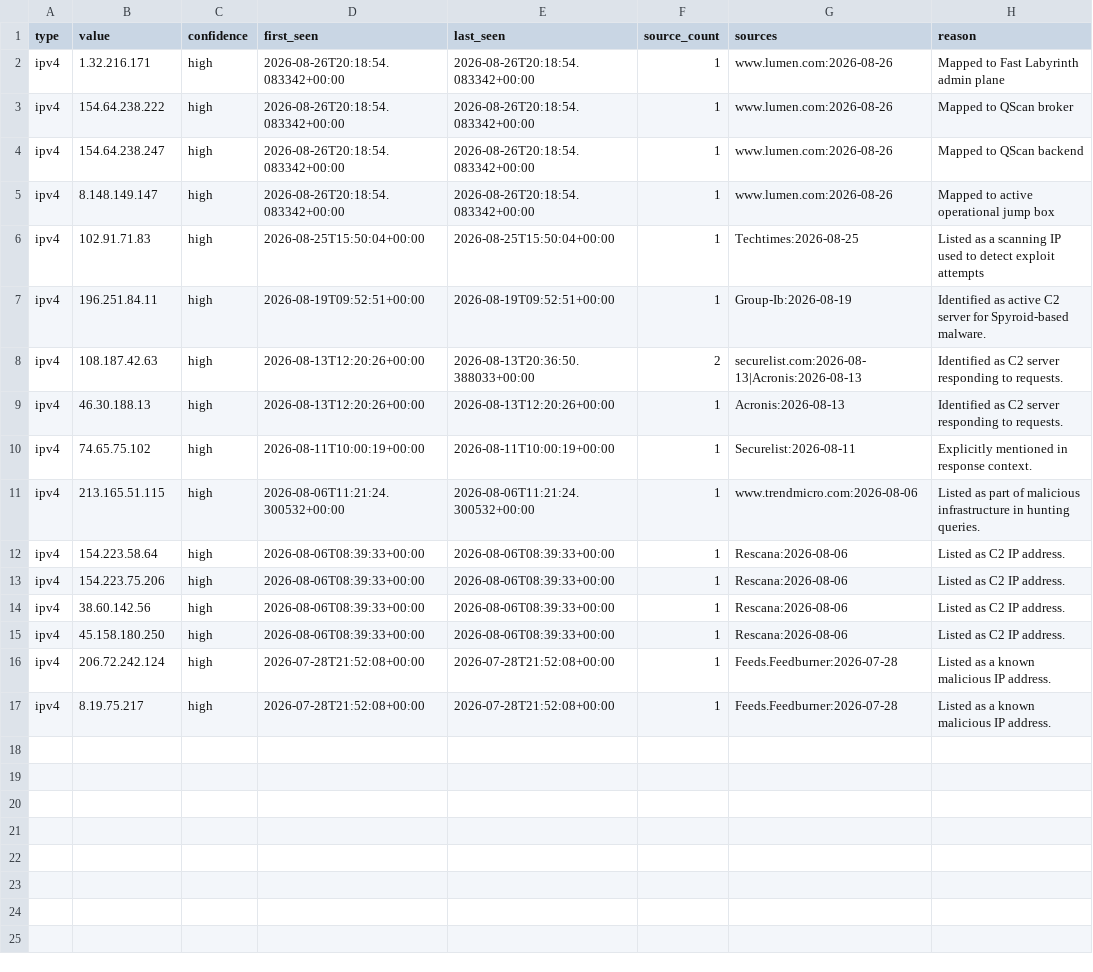
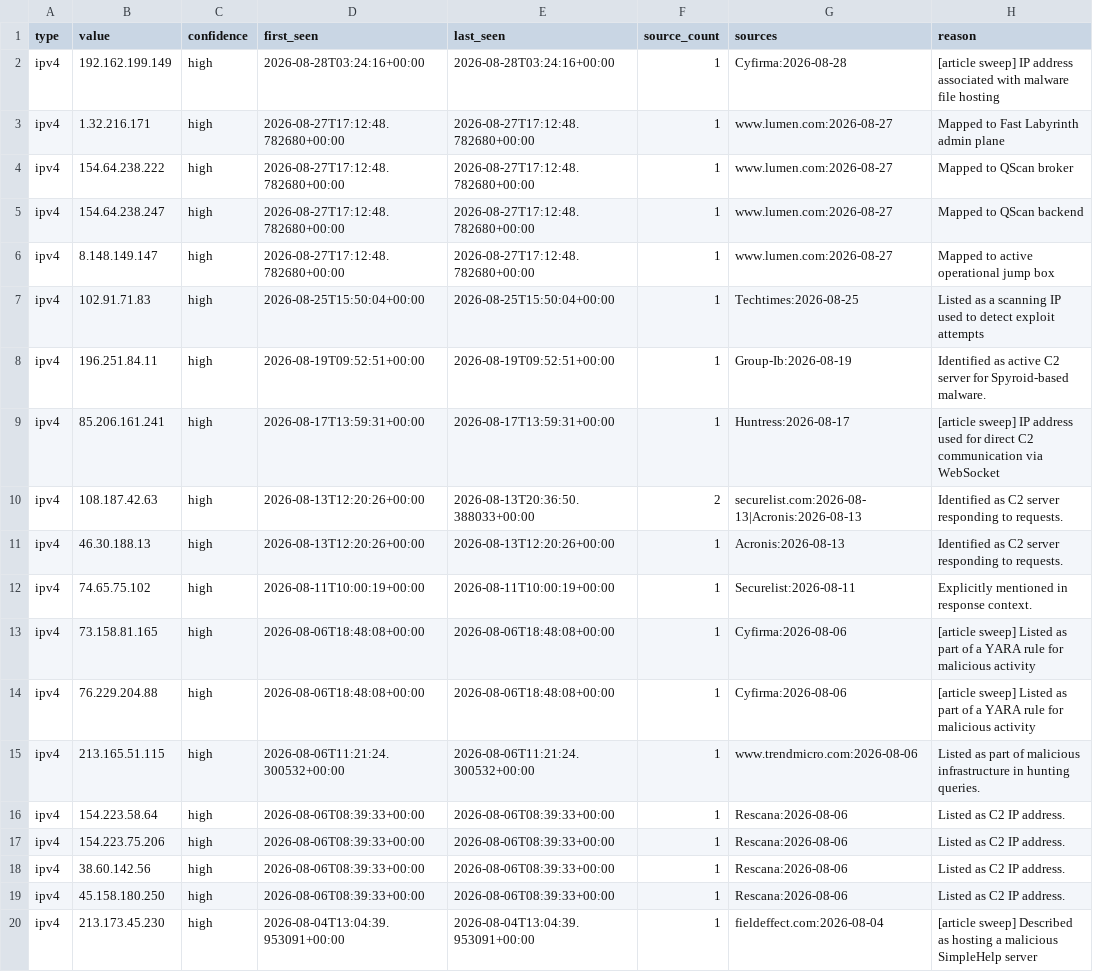
Before and after one commit to Jam0k/Public-Feeds-IOCs, a CSV file: feeds/ips.csv, drawn as a sheet.

```diff
--- a/feeds/ips.csv
+++ b/feeds/ips.csv
@@ -1,8 +1,10 @@
 type,value,confidence,first_seen,last_seen,source_count,sources,reason
-ipv4,1.32.216.171,high,2026-08-26T20:18:54.083342+00:00,2026-08-26T20:18:54.083342+00:00,1,www.lumen.com:2026-08-26,Mapped to Fast Labyrinth admin plane
-ipv4,154.64.238.222,high,2026-08-26T20:18:54.083342+00:00,2026-08-26T20:18:54.083342+00:00,1,www.lumen.com:2026-08-26,Mapped to QScan broker
-ipv4,154.64.238.247,high,2026-08-26T20:18:54.083342+00:00,2026-08-26T20:18:54.083342+00:00,1,www.lumen.com:2026-08-26,Mapped to QScan backend
-ipv4,8.148.149.147,high,2026-08-26T20:18:54.083342+00:00,2026-08-26T20:18:54.083342+00:00,1,www.lumen.com:2026-08-26,Mapped to active operational jump box
+ipv4,192.162.199.149,high,2026-08-28T03:24:16+00:00,2026-08-28T03:24:16+00:00,1,Cyfirma:2026-08-28,[article sweep] IP address associated with malware file hosting
+ipv4,1.32.216.171,high,2026-08-27T17:12:48.782680+00:00,2026-08-27T17:12:48.782680+00:00,1,www.lumen.com:2026-08-27,Mapped to Fast Labyrinth admin plane
+ipv4,154.64.238.222,high,2026-08-27T17:12:48.782680+00:00,2026-08-27T17:12:48.782680+00:00,1,www.lumen.com:2026-08-27,Mapped to QScan broker
+ipv4,154.64.238.247,high,2026-08-27T17:12:48.782680+00:00,2026-08-27T17:12:48.782680+00:00,1,www.lumen.com:2026-08-27,Mapped to QScan backend
+ipv4,8.148.149.147,high,2026-08-27T17:12:48.782680+00:00,2026-08-27T17:12:48.782680+00:00,1,www.lumen.com:2026-08-27,Mapped to active operational jump box
 ipv4,102.91.71.83,high,2026-08-25T15:50:04+00:00,2026-08-25T15:50:04+00:00,1,Techtimes:2026-08-25,Listed as a scanning IP used to detect exploit attempts
 ipv4,196.251.84.11,high,2026-08-19T09:52:51+00:00,2026-08-19T09:52:51+00:00,1,Group-Ib:2026-08-19,Identified as active C2 server for Spyroid-based malware.
+ipv4,85.206.161.241,high,2026-08-17T13:59:31+00:00,2026-08-17T13:59:31+00:00,1,Huntress:2026-08-17,[article sweep] IP address used for direct C2 communication via WebSocket
 ipv4,108.187.42.63,high,2026-08-13T12:20:26+00:00,2026-08-13T20:36:50.388033+00:00,2,securelist.com:2026-08-13|Acronis:2026-08-13,Identified as C2 server responding to requests.
@@ -10,2 +12,4 @@ ipv4,46.30.188.13,high,2026-08-13T12:20:26+00:00,2026-08-13T12:20:26+00:00,1,Acr
 ipv4,74.65.75.102,high,2026-08-11T10:00:19+00:00,2026-08-11T10:00:19+00:00,1,Securelist:2026-08-11,Explicitly mentioned in response context.
+ipv4,73.158.81.165,high,2026-08-06T18:48:08+00:00,2026-08-06T18:48:08+00:00,1,Cyfirma:2026-08-06,[article sweep] Listed as part of a YARA rule for malicious activity
+ipv4,76.229.204.88,high,2026-08-06T18:48:08+00:00,2026-08-06T18:48:08+00:00,1,Cyfirma:2026-08-06,[article sweep] Listed as part of a YARA rule for malicious activity
 ipv4,213.165.51.115,high,2026-08-06T11:21:24.300532+00:00,2026-08-06T11:21:24.300532+00:00,1,www.trendmicro.com:2026-08-06,Listed as part of malicious infrastructure in hunting queries.
@@ -15,3 +19,2 @@ ipv4,38.60.142.56,high,2026-08-06T08:39:33+00:00,2026-08-06T08:39:33+00:00,1,Res
 ipv4,45.158.180.250,high,2026-08-06T08:39:33+00:00,2026-08-06T08:39:33+00:00,1,Rescana:2026-08-06,Listed as C2 IP address.
-ipv4,206.72.242.124,high,2026-07-28T21:52:08+00:00,2026-07-28T21:52:08+00:00,1,Feeds.Feedburner:2026-07-28,Listed as a known malicious IP address.
-ipv4,8.19.75.217,high,2026-07-28T21:52:08+00:00,2026-07-28T21:52:08+00:00,1,Feeds.Feedburner:2026-07-28,Listed as a known malicious IP address.
+ipv4,213.173.45.230,high,2026-08-04T13:04:39.953091+00:00,2026-08-04T13:04:39.953091+00:00,1,fieldeffect.com:2026-08-04,[article sweep] Described as hosting a malicious SimpleHelp server
```
Also changed, not shown: feeds/all.csv, feeds/domains.csv, 19 other files.
